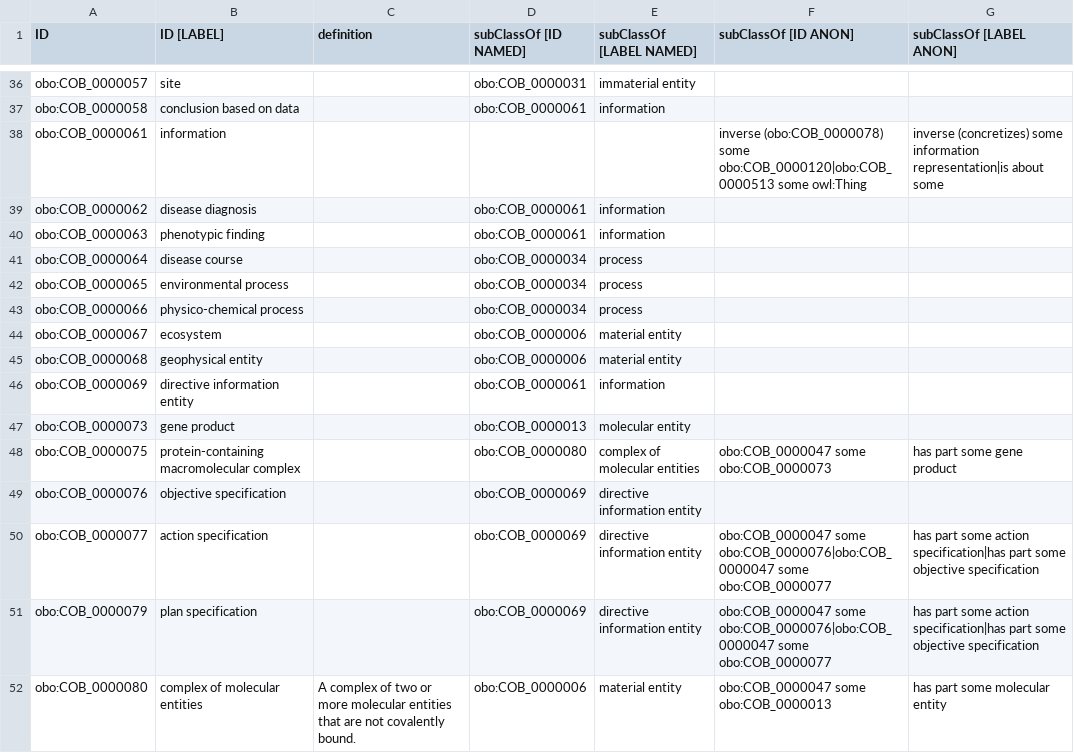
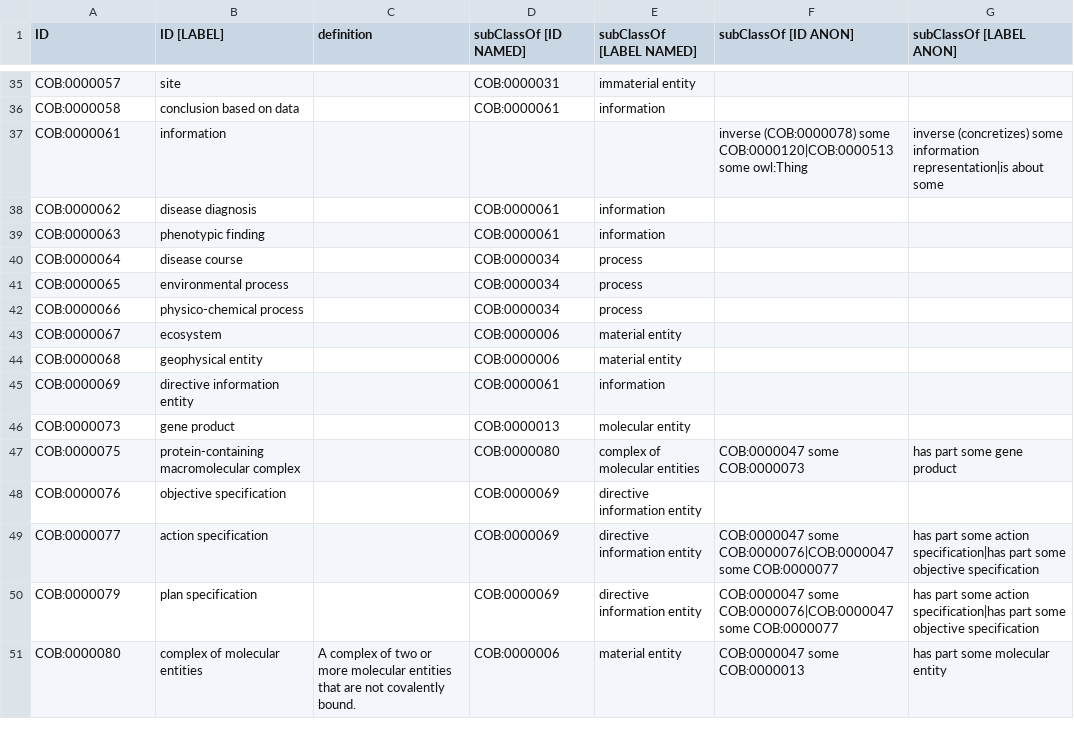
Before and after one commit to OBOFoundry/COB, a TSV file: cob.tsv, drawn as a sheet; only a part is shown, gaps mark what is left out; addresses are those after the commit; the diff covers the shown part only; the diff names each change by its address in the sheet, - before the commit and + after, or states it on an @@ line.

```diff
--- a/cob.tsv
+++ b/cob.tsv
-A35 (ID): obo:COB_0000057
+A35 (ID): COB:0000057
-D35 (subClassOf [ID NAMED]): obo:COB_0000031
+D35 (subClassOf [ID NAMED]): COB:0000031
-A36 (ID): obo:COB_0000058
+A36 (ID): COB:0000058
-D36 (subClassOf [ID NAMED]): obo:COB_0000061
+D36 (subClassOf [ID NAMED]): COB:0000061
-A37 (ID): obo:COB_0000061
+A37 (ID): COB:0000061
-F37 (subClassOf [ID ANON]): inverse (obo:COB_0000078) some obo:COB_0000120|obo:COB_0000513 some owl:Thing
+F37 (subClassOf [ID ANON]): inverse (COB:0000078) some COB:0000120|COB:0000513 some owl:Thing
-A38 (ID): obo:COB_0000062
+A38 (ID): COB:0000062
-D38:D39 (subClassOf [ID NAMED]): obo:COB_0000061
+D38:D39 (subClassOf [ID NAMED]): COB:0000061
-A39 (ID): obo:COB_0000063
+A39 (ID): COB:0000063
-A40 (ID): obo:COB_0000064
+A40 (ID): COB:0000064
-D40:D42 (subClassOf [ID NAMED]): obo:COB_0000034
+D40:D42 (subClassOf [ID NAMED]): COB:0000034
-A41 (ID): obo:COB_0000065
+A41 (ID): COB:0000065
-A42 (ID): obo:COB_0000066
+A42 (ID): COB:0000066
-A43 (ID): obo:COB_0000067
+A43 (ID): COB:0000067
-D43:D44 (subClassOf [ID NAMED]): obo:COB_0000006
+D43:D44 (subClassOf [ID NAMED]): COB:0000006
-A44 (ID): obo:COB_0000068
+A44 (ID): COB:0000068
-A45 (ID): obo:COB_0000069
+A45 (ID): COB:0000069
-D45 (subClassOf [ID NAMED]): obo:COB_0000061
+D45 (subClassOf [ID NAMED]): COB:0000061
-A46 (ID): obo:COB_0000073
+A46 (ID): COB:0000073
-D46 (subClassOf [ID NAMED]): obo:COB_0000013
+D46 (subClassOf [ID NAMED]): COB:0000013
-A47 (ID): obo:COB_0000075
+A47 (ID): COB:0000075
-D47 (subClassOf [ID NAMED]): obo:COB_0000080
+D47 (subClassOf [ID NAMED]): COB:0000080
-F47 (subClassOf [ID ANON]): obo:COB_0000047 some obo:COB_0000073
+F47 (subClassOf [ID ANON]): COB:0000047 some COB:0000073
-A48 (ID): obo:COB_0000076
+A48 (ID): COB:0000076
-D48:D50 (subClassOf [ID NAMED]): obo:COB_0000069
+D48:D50 (subClassOf [ID NAMED]): COB:0000069
-A49 (ID): obo:COB_0000077
+A49 (ID): COB:0000077
-F49:F50 (subClassOf [ID ANON]): obo:COB_0000047 some obo:COB_0000076|obo:COB_0000047 some obo:COB_0000077
+F49:F50 (subClassOf [ID ANON]): COB:0000047 some COB:0000076|COB:0000047 some COB:0000077
-A50 (ID): obo:COB_0000079
+A50 (ID): COB:0000079
-A51 (ID): obo:COB_0000080
+A51 (ID): COB:0000080
-D51 (subClassOf [ID NAMED]): obo:COB_0000006
+D51 (subClassOf [ID NAMED]): COB:0000006
-F51 (subClassOf [ID ANON]): obo:COB_0000047 some obo:COB_0000013
+F51 (subClassOf [ID ANON]): COB:0000047 some COB:0000013
```
Also changed, not shown: 4 added rows, 3 removed rows and 111 edited cells elsewhere in this file, 12 other files.
